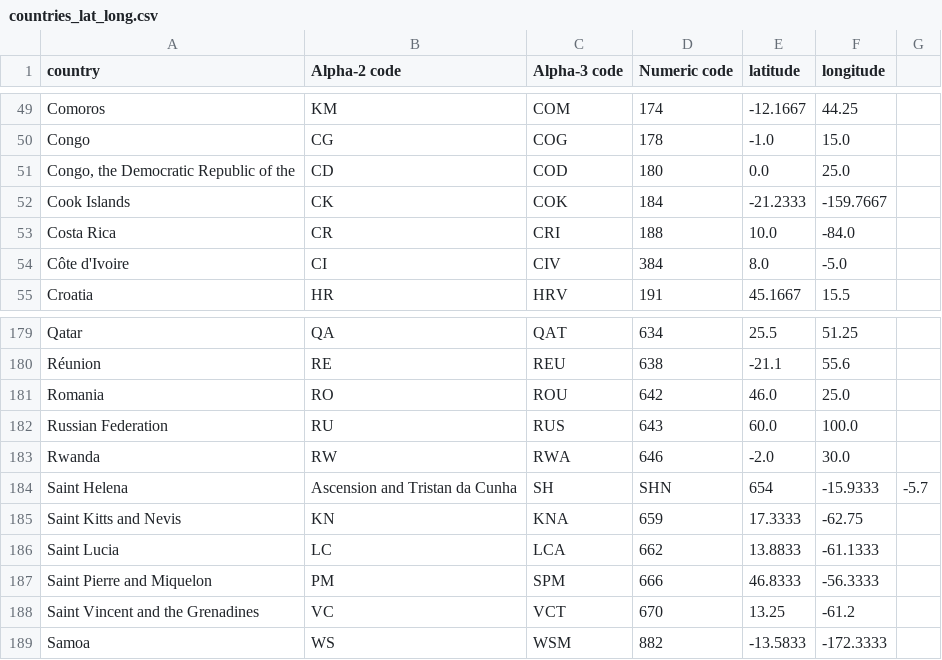
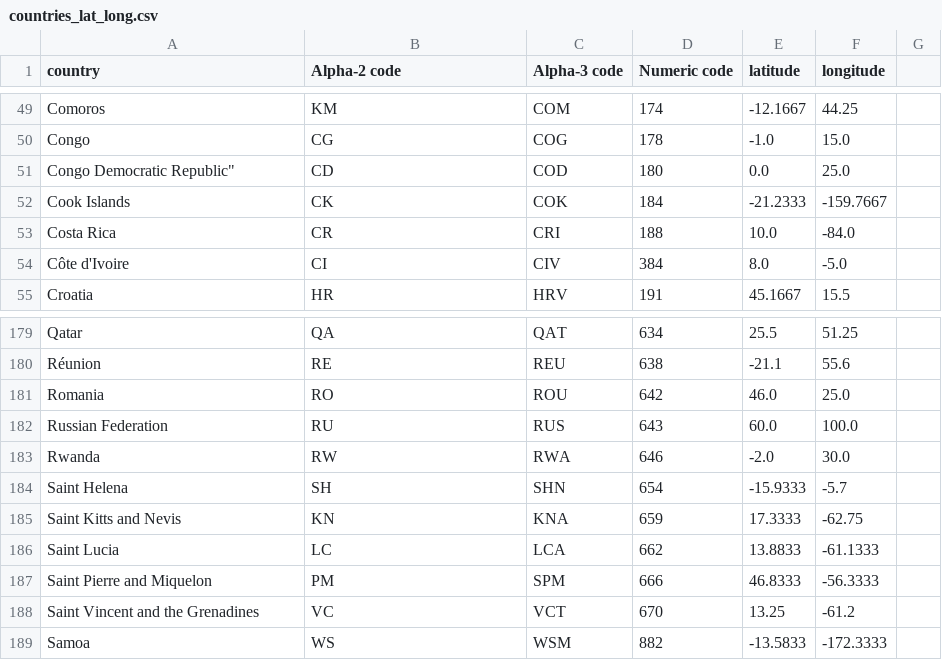
Before and after one commit to Vieirbat/Summarticles, a CSV file: data/0_external/countries_lat_long.csv, drawn as a sheet; only a part is shown, gaps mark what is left out.

```diff
--- a/data/0_external/countries_lat_long.csv
+++ b/data/0_external/countries_lat_long.csv
@@ -50,3 +50,3 @@ Comoros,KM,COM,174,-12.1667,44.25
 Congo,CG,COG,178,-1.0,15.0
-"Congo, the Democratic Republic of the",CD,COD,180,0.0,25.0
+Congo Democratic Republic",CD,COD,180,0.0,25.0
 Cook Islands,CK,COK,184,-21.2333,-159.7667
@@ -183,3 +183,3 @@ Russian Federation,RU,RUS,643,60.0,100.0
 Rwanda,RW,RWA,646,-2.0,30.0
-Saint Helena, Ascension and Tristan da Cunha,SH,SHN,654,-15.9333,-5.7
+Saint Helena,SH,SHN,654,-15.9333,-5.7
 Saint Kitts and Nevis,KN,KNA,659,17.3333,-62.75
```
Also changed, not shown: 10 other files.
